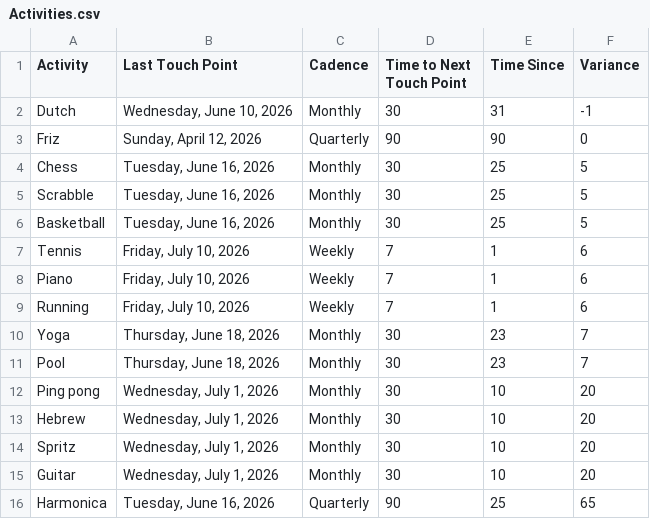
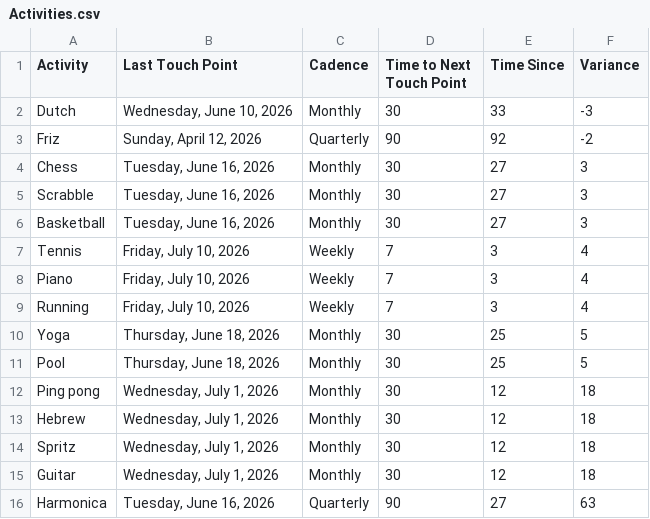
Before and after one commit to iraseidman/public, a CSV file: Activities.csv, drawn as a sheet.

```diff
--- a/Activities.csv
+++ b/Activities.csv
@@ -1,16 +1,16 @@
 Activity,Last Touch Point,Cadence,Time to Next Touch Point,Time Since,Variance
-Dutch,"Wednesday, June 10, 2026",Monthly,30,31,-1
-Friz,"Sunday, April 12, 2026",Quarterly,90,90,0
-Chess,"Tuesday, June 16, 2026",Monthly,30,25,5
-Scrabble,"Tuesday, June 16, 2026",Monthly,30,25,5
-Basketball,"Tuesday, June 16, 2026",Monthly,30,25,5
-Tennis,"Friday, July 10, 2026",Weekly,7,1,6
-Piano,"Friday, July 10, 2026",Weekly,7,1,6
-Running,"Friday, July 10, 2026",Weekly,7,1,6
-Yoga,"Thursday, June 18, 2026",Monthly,30,23,7
-Pool,"Thursday, June 18, 2026",Monthly,30,23,7
-Ping pong,"Wednesday, July 1, 2026",Monthly,30,10,20
-Hebrew,"Wednesday, July 1, 2026",Monthly,30,10,20
-Spritz,"Wednesday, July 1, 2026",Monthly,30,10,20
-Guitar,"Wednesday, July 1, 2026",Monthly,30,10,20
-Harmonica,"Tuesday, June 16, 2026",Quarterly,90,25,65
+Dutch,"Wednesday, June 10, 2026",Monthly,30,33,-3
+Friz,"Sunday, April 12, 2026",Quarterly,90,92,-2
+Chess,"Tuesday, June 16, 2026",Monthly,30,27,3
+Scrabble,"Tuesday, June 16, 2026",Monthly,30,27,3
+Basketball,"Tuesday, June 16, 2026",Monthly,30,27,3
+Tennis,"Friday, July 10, 2026",Weekly,7,3,4
+Piano,"Friday, July 10, 2026",Weekly,7,3,4
+Running,"Friday, July 10, 2026",Weekly,7,3,4
+Yoga,"Thursday, June 18, 2026",Monthly,30,25,5
+Pool,"Thursday, June 18, 2026",Monthly,30,25,5
+Ping pong,"Wednesday, July 1, 2026",Monthly,30,12,18
+Hebrew,"Wednesday, July 1, 2026",Monthly,30,12,18
+Spritz,"Wednesday, July 1, 2026",Monthly,30,12,18
+Guitar,"Wednesday, July 1, 2026",Monthly,30,12,18
+Harmonica,"Tuesday, June 16, 2026",Quarterly,90,27,63
```
Also changed, not shown: People.csv.
